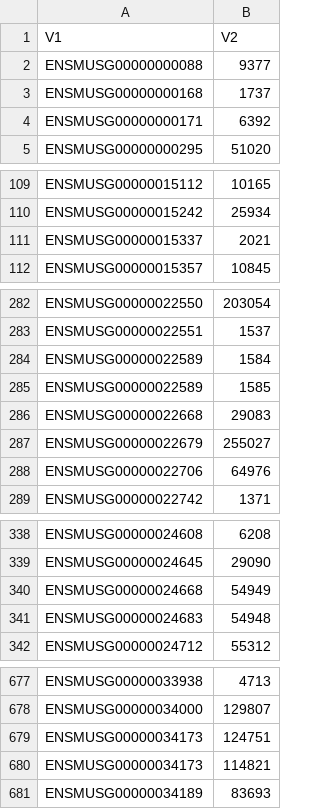
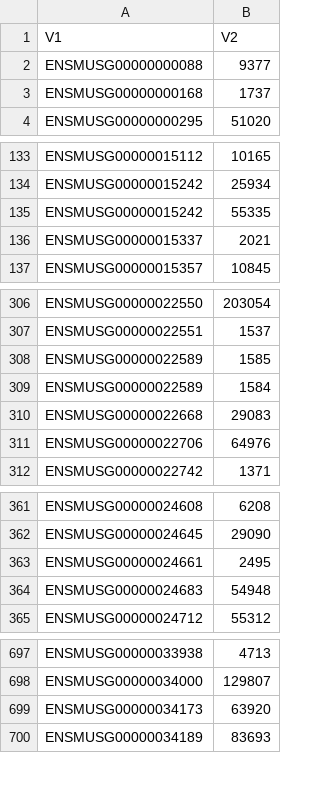
Before and after one commit to yw595/PathwayAnalysis, a CSV file: input/MitoCarta Mouse Ensembl To Human Entrez.csv, drawn as a sheet; only a part is shown, gaps mark what is left out; the diff covers the shown part only.

```diff
--- a/input/MitoCarta Mouse Ensembl To Human Entrez.csv
+++ b/input/MitoCarta Mouse Ensembl To Human Entrez.csv
@@ -3,3 +3,2 @@ ENSMUSG00000000088,9377
 ENSMUSG00000000168,1737
-ENSMUSG00000000171,6392
 ENSMUSG00000000295,51020
@@ -110,2 +134,3 @@ ENSMUSG00000015112,10165
 ENSMUSG00000015242,25934
+ENSMUSG00000015242,55335
 ENSMUSG00000015337,2021
@@ -283,6 +307,5 @@ ENSMUSG00000022550,203054
 ENSMUSG00000022551,1537
+ENSMUSG00000022589,1585
 ENSMUSG00000022589,1584
-ENSMUSG00000022589,1585
 ENSMUSG00000022668,29083
-ENSMUSG00000022679,255027
 ENSMUSG00000022706,64976
@@ -339,3 +362,3 @@ ENSMUSG00000024608,6208
 ENSMUSG00000024645,29090
-ENSMUSG00000024668,54949
+ENSMUSG00000024661,2495
 ENSMUSG00000024683,54948
@@ -678,4 +698,3 @@ ENSMUSG00000033938,4713
 ENSMUSG00000034000,129807
-ENSMUSG00000034173,124751
-ENSMUSG00000034173,114821
+ENSMUSG00000034173,63920
 ENSMUSG00000034189,83693
```
Also changed, not shown: 26 added rows, 5 removed rows, 8 moved rows and 1 edited cell elsewhere in this file, input/All Mouse Ensembl To Human Entrez.csv, input/MitoMiner Mouse Ensembl To Human Entrez.csv, 2 other files.
